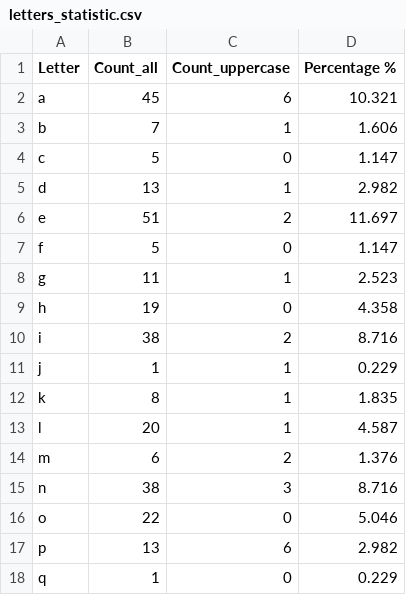
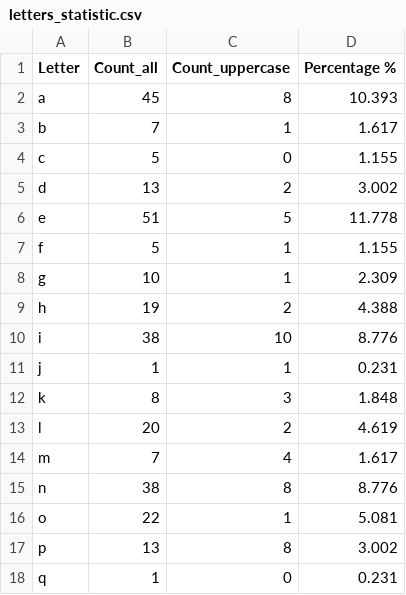
Before and after one commit to KChernyak/Python-for-DQE, a CSV file: M8_JSON/letters_statistic.csv, drawn as a sheet; only a part is shown; the diff covers the shown part only.

```diff
--- a/M8_JSON/letters_statistic.csv
+++ b/M8_JSON/letters_statistic.csv
@@ -1,18 +1,18 @@
 Letter,Count_all,Count_uppercase,Percentage %
-a,45,6,10.321
-b,7,1,1.606
-c,5,0,1.147
-d,13,1,2.982
-e,51,2,11.697
-f,5,0,1.147
-g,11,1,2.523
-h,19,0,4.358
-i,38,2,8.716
-j,1,1,0.229
-k,8,1,1.835
-l,20,1,4.587
-m,6,2,1.376
-n,38,3,8.716
-o,22,0,5.046
-p,13,6,2.982
-q,1,0,0.229
+a,45,8,10.393
+b,7,1,1.617
+c,5,0,1.155
+d,13,2,3.002
+e,51,5,11.778
+f,5,1,1.155
+g,10,1,2.309
+h,19,2,4.388
+i,38,10,8.776
+j,1,1,0.231
+k,8,3,1.848
+l,20,2,4.619
+m,7,4,1.617
+n,38,8,8.776
+o,22,1,5.081
+p,13,8,3.002
+q,1,0,0.231
```
Also changed, not shown: 19 edited cells elsewhere in this file, 22 other files.
